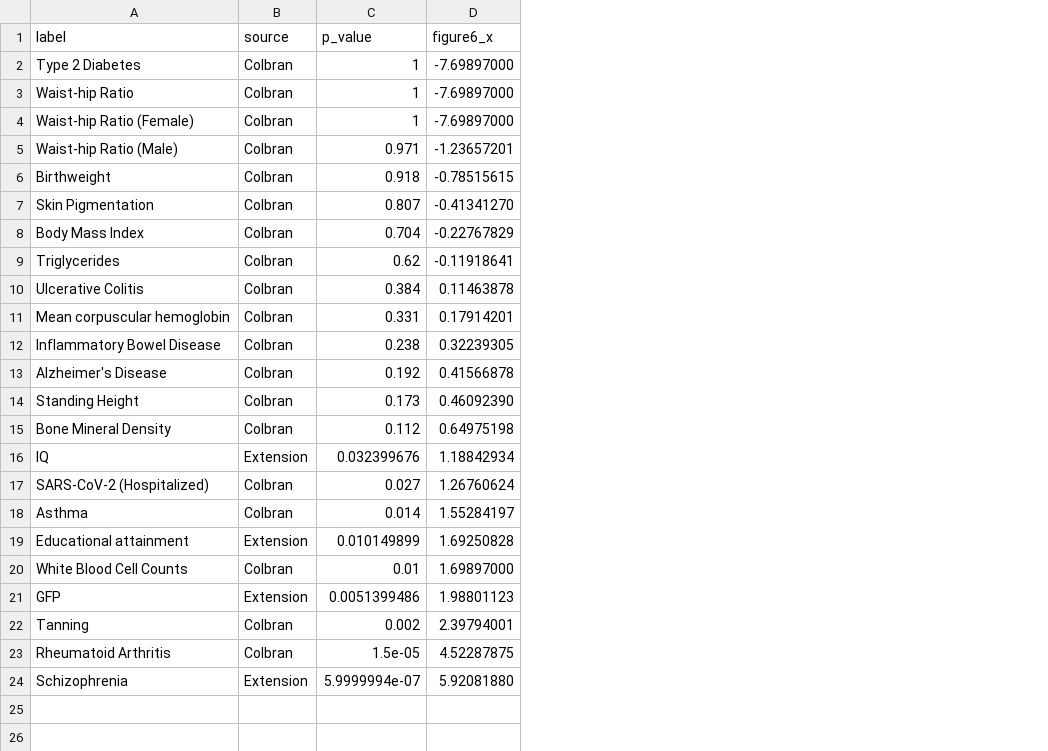
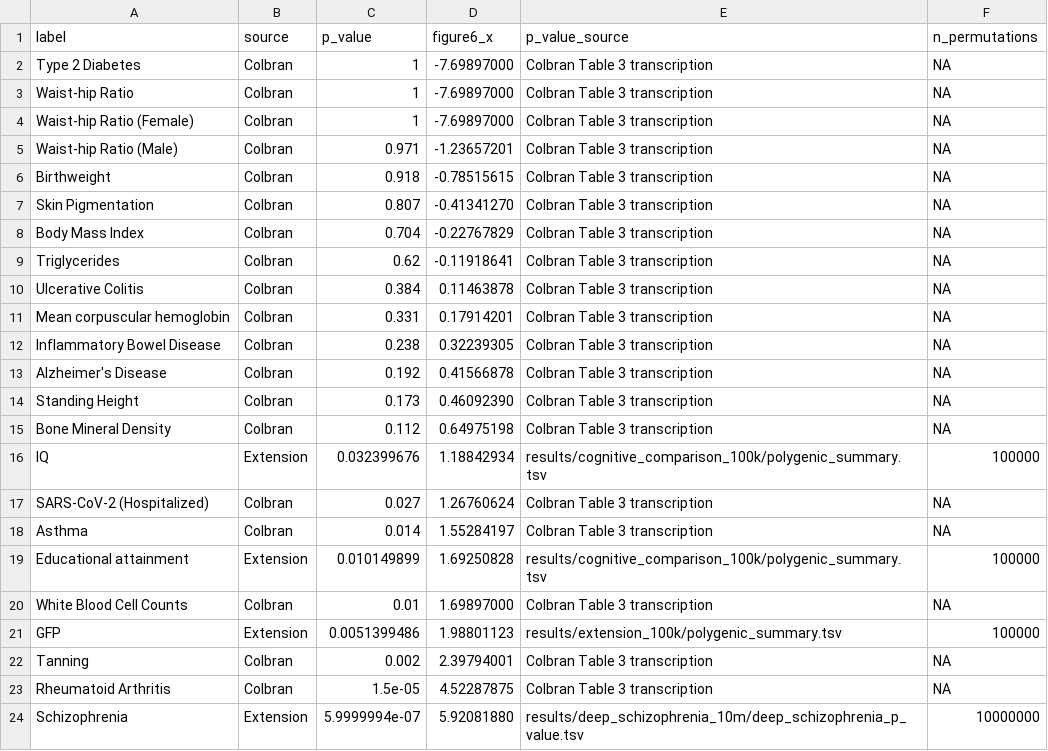
Before and after one commit to andcut/colbran-polygenic-self-domestication, a TSV file: results/figure6_comparison_100k/figure6_comparison.tsv, drawn as a sheet; the diff names each change by its address in the sheet, - before the commit and + after, or states it on an @@ line.

Commit message:
Add clean Figure 6 reproduction path
Add a build wrapper for exact and fast Figure 6-style reproduction, move the deep schizophrenia value into a documented result artifact, and add a script to regenerate that deep p-value from the standard count/admixture files.

Update the README/data notes around exact versus fast reproduction, remove confusing reader-facing public/private phrasing, and fix the schizophrenia sumstats argparse path used by fresh source-to-result runs.

```diff
--- a/results/figure6_comparison_100k/figure6_comparison.tsv
+++ b/results/figure6_comparison_100k/figure6_comparison.tsv
+column E (p_value_source), rows 2-24: Colbran Table 3 transcription | Colbran Table 3 transcription | Colbran Table 3 transcription | Colbran Table 3 transcription | Colbran Table 3 transcription | Colbran Table 3 transcription | Colbran Table 3 transcription | Colbran Table 3 transcription | Colbran Table 3 transcription | Colbran Table 3 transcription | Colbran Table 3 transcription | Colbran Table 3 transcription | Colbran Table 3 transcription | Colbran Table 3 transcription | results/cognitive_comparison_100k/polygenic_summary.tsv | Colbran Table 3 transcription | Colbran Table 3 transcription | results/cognitive_comparison_100k/polygenic_summary.tsv | Colbran Table 3 transcription | results/extension_100k/polygenic_summary.tsv | Colbran Table 3 transcription | Colbran Table 3 transcription | results/deep_schizophrenia_10m/deep_schizophrenia_p_value.tsv
+column F (n_permutations), rows 2-24: NA | NA | NA | NA | NA | NA | NA | NA | NA | NA | NA | NA | NA | NA | 100000 | NA | NA | 100000 | NA | 100000 | NA | NA | 10000000
```
Also changed, not shown: results/cognitive_comparison_100k/trait_sources.tsv, 14 other files.
